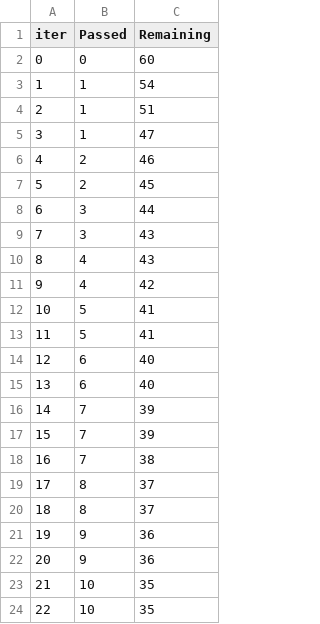
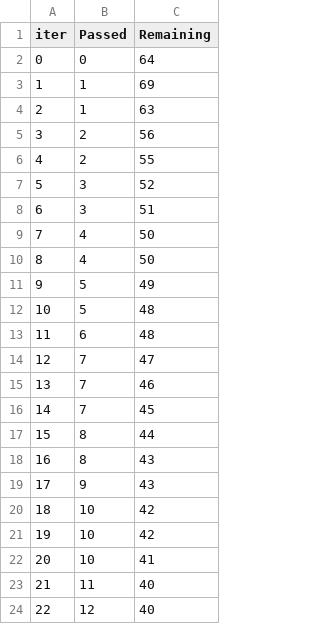
Before and after one commit to bitturaj281/mlproject, a TSV file: catboost_info/time_left.tsv, drawn as a sheet; only a part is shown; the diff covers the shown part only.

```diff
--- a/catboost_info/time_left.tsv
+++ b/catboost_info/time_left.tsv
@@ -1,24 +1,24 @@
 iter	Passed	Remaining
-0	0	60
-1	1	54
-2	1	51
-3	1	47
-4	2	46
-5	2	45
-6	3	44
-7	3	43
-8	4	43
-9	4	42
-10	5	41
-11	5	41
-12	6	40
-13	6	40
-14	7	39
-15	7	39
-16	7	38
-17	8	37
-18	8	37
-19	9	36
-20	9	36
-21	10	35
-22	10	35
+0	0	64
+1	1	69
+2	1	63
+3	2	56
+4	2	55
+5	3	52
+6	3	51
+7	4	50
+8	4	50
+9	5	49
+10	5	48
+11	6	48
+12	7	47
+13	7	46
+14	7	45
+15	8	44
+16	8	43
+17	9	43
+18	10	42
+19	10	42
+20	10	41
+21	11	40
+22	12	40
```
Also changed, not shown: 148 edited cells elsewhere in this file, 5 other files.
